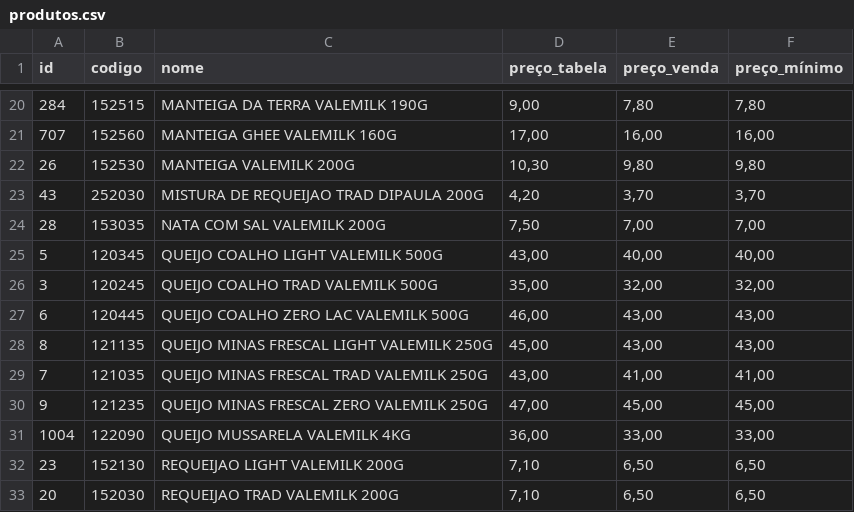
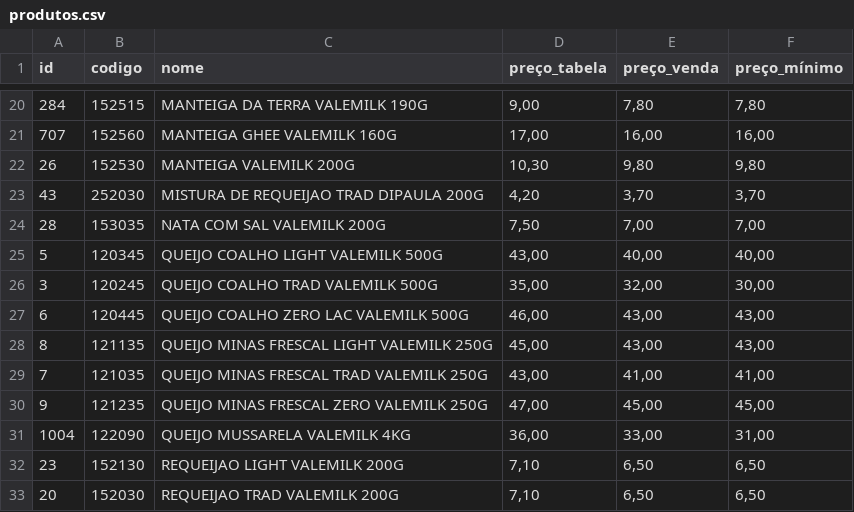
Before and after one commit to ValeMilk/App-pre-os, a CSV file: frontend/public/produtos.csv, drawn as a sheet; only a part is shown, gaps mark what is left out.

```diff
--- a/frontend/public/produtos.csv
+++ b/frontend/public/produtos.csv
@@ -25,3 +25,3 @@
 5;120345;QUEIJO COALHO LIGHT VALEMILK 500G;43,00;40,00;40,00
-3;120245;QUEIJO COALHO TRAD VALEMILK 500G;35,00;32,00;32,00
+3;120245;QUEIJO COALHO TRAD VALEMILK 500G;35,00;32,00;30,00
 6;120445;QUEIJO COALHO ZERO LAC VALEMILK 500G;46,00;43,00;43,00
@@ -30,3 +30,3 @@
 9;121235;QUEIJO MINAS FRESCAL ZERO VALEMILK 250G;47,00;45,00;45,00
-1004;122090;QUEIJO MUSSARELA VALEMILK 4KG;36,00;33,00;33,00
+1004;122090;QUEIJO MUSSARELA VALEMILK 4KG;36,00;33,00;31,00
 23;152130;REQUEIJAO LIGHT VALEMILK 200G;7,10;6,50;6,50
```
Also changed, not shown: 3 other files.
